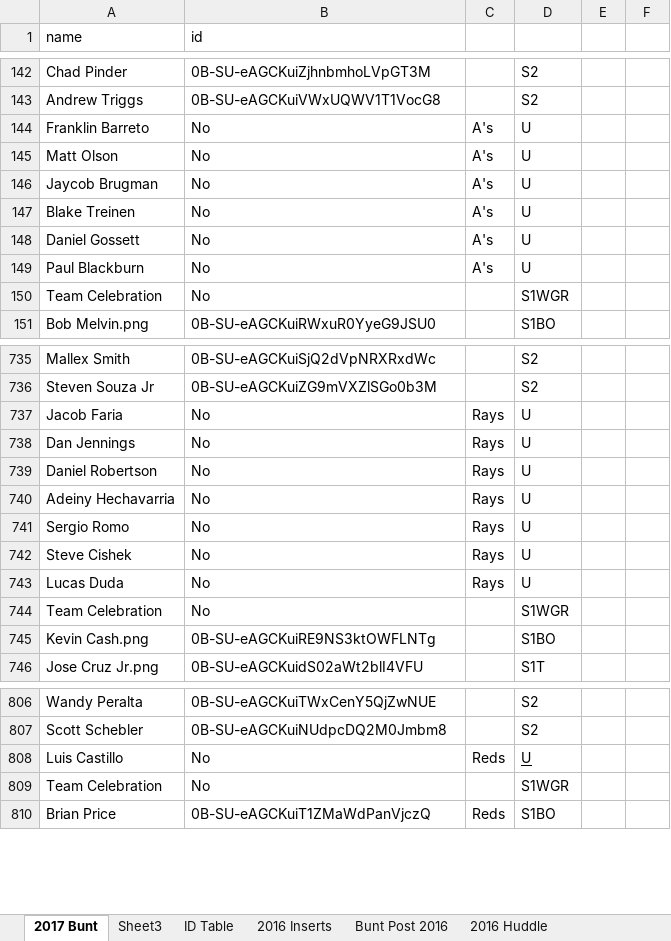
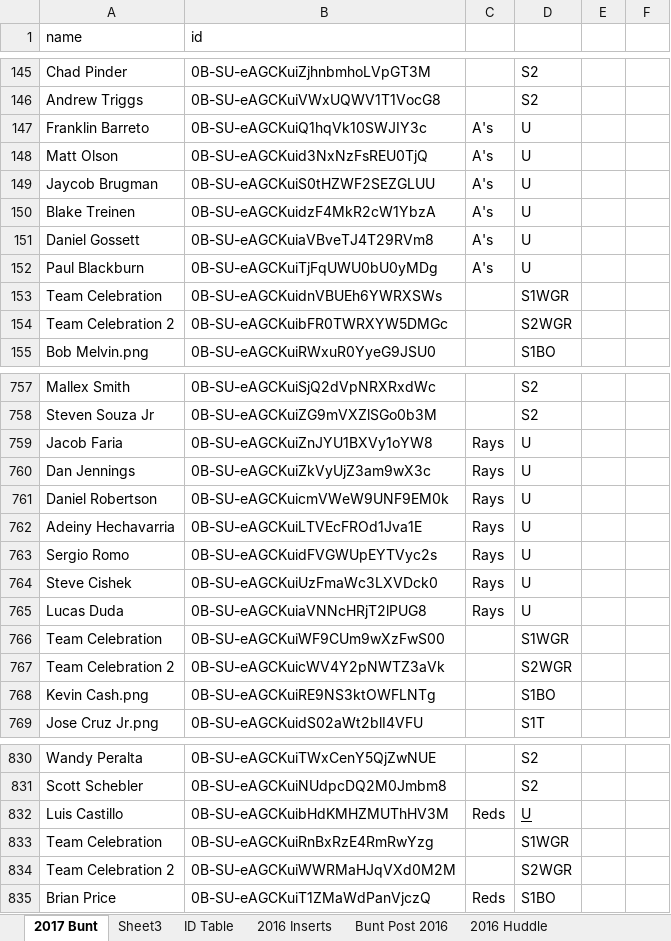
Before and after one commit to Wolfbane50/myApp, an Excel workbook: buntseries2.xlsx, sheet 2017 Bunt, drawn as a sheet; only a part is shown, gaps mark what is left out; values as stored, in another font and other column widths than the file's, no borders; conditional formats not drawn; addresses are those after the commit; the diff covers the shown part only; the diff names each change by its address in the sheet, - before the commit and + after, or states it on an @@ line.

Commit message:
Bunt Updates

```diff
--- a/buntseries2.xlsx (sheet 2017 Bunt)
+++ b/buntseries2.xlsx (sheet 2017 Bunt)
-B147 (id): No
+B147 (id): 0B-SU-eAGCKuiQ1hqVk10SWJIY3c
-B148 (id): No
+B148 (id): 0B-SU-eAGCKuid3NxNzFsREU0TjQ
-B149 (id): No
+B149 (id): 0B-SU-eAGCKuiS0tHZWF2SEZGLUU
-B150 (id): No
+B150 (id): 0B-SU-eAGCKuidzF4MkR2cW1YbzA
-B151 (id): No
+B151 (id): 0B-SU-eAGCKuiaVBveTJ4T29RVm8
-B152 (id): No
+B152 (id): 0B-SU-eAGCKuiTjFqUWU0bU0yMDg
-B153 (id): No
+B153 (id): 0B-SU-eAGCKuidnVBUEh6YWRXSWs
+row 154: Team Celebration 2 | 0B-SU-eAGCKuibFR0TWRXYW5DMGc |  | S2WGR
-B759 (id): No
+B759 (id): 0B-SU-eAGCKuiZnJYU1BXVy1oYW8
-B760 (id): No
+B760 (id): 0B-SU-eAGCKuiZkVyUjZ3am9wX3c
-B761 (id): No
+B761 (id): 0B-SU-eAGCKuicmVWeW9UNF9EM0k
-B762 (id): No
+B762 (id): 0B-SU-eAGCKuiLTVEcFROd1Jva1E
-B763 (id): No
+B763 (id): 0B-SU-eAGCKuidFVGWUpEYTVyc2s
-B764 (id): No
+B764 (id): 0B-SU-eAGCKuiUzFmaWc3LXVDck0
-B765 (id): No
+B765 (id): 0B-SU-eAGCKuiaVNNcHRjT2lPUG8
-B766 (id): No
+B766 (id): 0B-SU-eAGCKuiWF9CUm9wXzFwS00
+row 767: Team Celebration 2 | 0B-SU-eAGCKuicWV4Y2pNWTZ3aVk |  | S2WGR
-B832 (id): No
+B832 (id): 0B-SU-eAGCKuibHdKMHZMUThHV3M
-B833 (id): No
+B833 (id): 0B-SU-eAGCKuiRnBxRzE4RmRwYzg
+row 834: Team Celebration 2 | 0B-SU-eAGCKuiWWRMaHJqVXd0M2M |  | S2WGR
```
Also changed, not shown: 28 added rows and 141 edited cells elsewhere in this sheet, sheet Sheet3, 1 other file.
